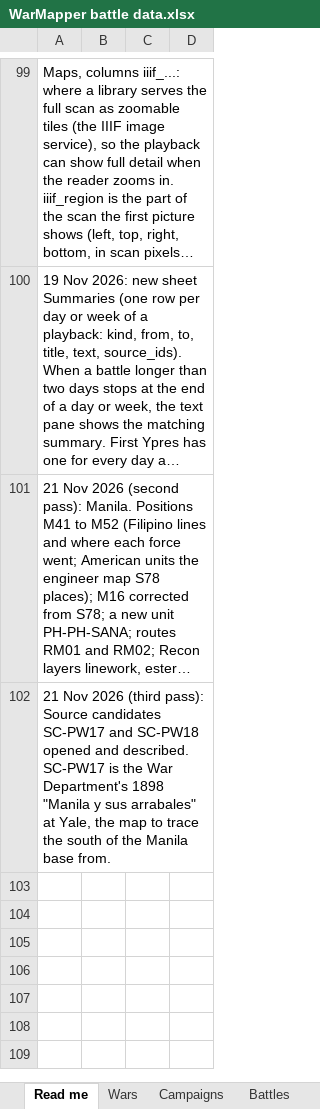
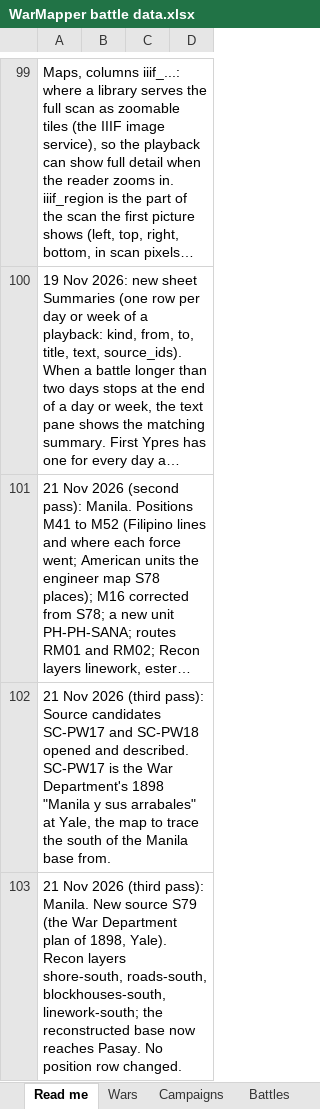
Before and after one commit to mgm9000/WarMapper, an Excel workbook: data/WarMapper battle data.xlsx, sheet Read me, drawn as a sheet; only a part is shown, gaps mark what is left out; long unchanged cells end in …; values as stored, in another font and other column widths than the file's, no borders; the diff names each change by its address in the sheet, - before the commit and + after, or states it on an @@ line.

```diff
--- a/data/WarMapper battle data.xlsx (sheet Read me)
+++ b/data/WarMapper battle data.xlsx (sheet Read me)
+row 103: 21 Nov 2026 (third pass): Manila. New source S79 (the War Department plan of 1898, Yale). Recon layers shore-south, roads-south, blockhouses-south, linework-south; the reconstructed base now reaches Pasay. No position row changed.
```
Also changed, not shown: sheet Recon layers, sheet Labels, sheet Sources, sheet Reconstructions, sheet Source candidates, 10 other files.
